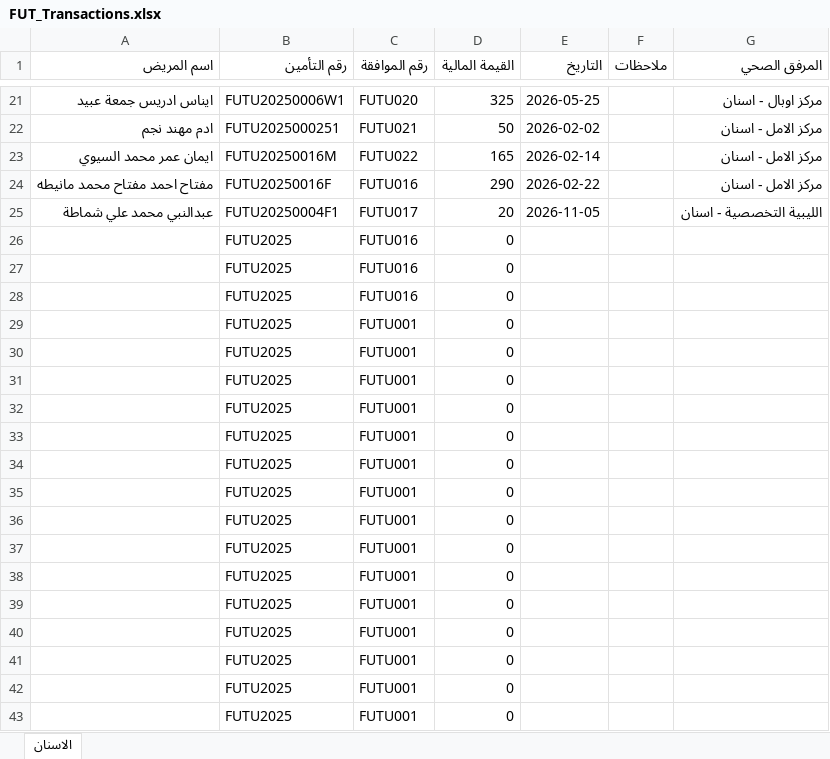
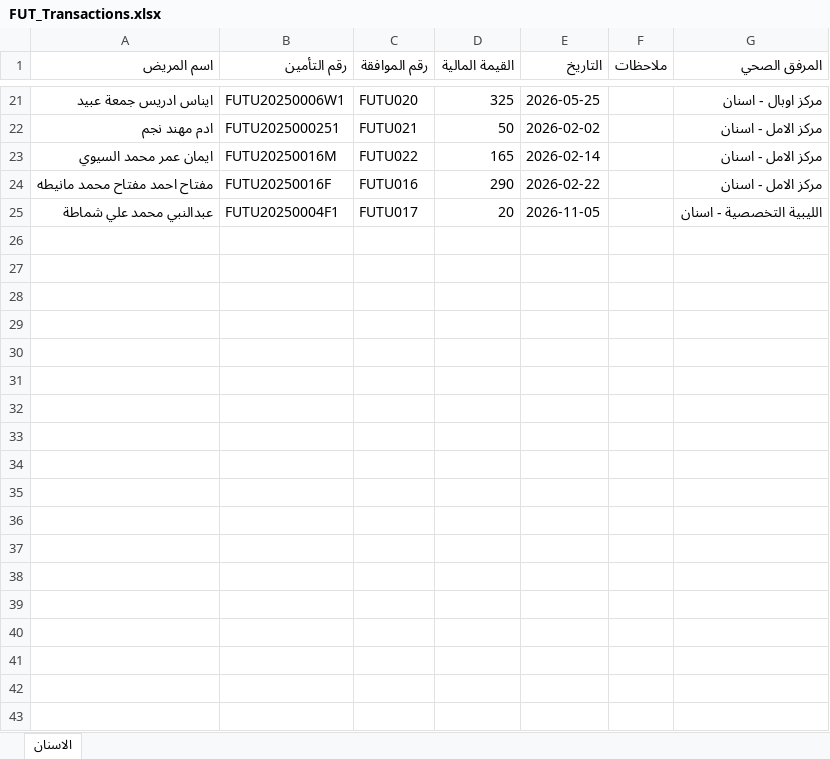
Before and after one commit to OmarAfoshAhmad/wahda_websit, an Excel workbook: حركات الشركات للأسنان - جديد/FUT_Transactions.xlsx, sheet الاسنان, drawn as a sheet; only a part is shown, gaps mark what is left out; values as stored, in another font and other column widths than the file's, no borders; the diff names each change by its address in the sheet, - before the commit and + after, or states it on an @@ line.

```diff
--- a/حركات الشركات للأسنان - جديد/FUT_Transactions.xlsx (sheet الاسنان)
+++ b/حركات الشركات للأسنان - جديد/FUT_Transactions.xlsx (sheet الاسنان)
-row 26:  | FUTU2025 | FUTU016 | 0
-row 27:  | FUTU2025 | FUTU016 | 0
-row 28:  | FUTU2025 | FUTU016 | 0
-row 29:  | FUTU2025 | FUTU001 | 0
-row 30:  | FUTU2025 | FUTU001 | 0
-row 31:  | FUTU2025 | FUTU001 | 0
-row 32:  | FUTU2025 | FUTU001 | 0
-row 33:  | FUTU2025 | FUTU001 | 0
-row 34:  | FUTU2025 | FUTU001 | 0
-row 35:  | FUTU2025 | FUTU001 | 0
-row 36:  | FUTU2025 | FUTU001 | 0
-row 37:  | FUTU2025 | FUTU001 | 0
-row 38:  | FUTU2025 | FUTU001 | 0
-row 39:  | FUTU2025 | FUTU001 | 0
-row 40:  | FUTU2025 | FUTU001 | 0
-row 41:  | FUTU2025 | FUTU001 | 0
-row 42:  | FUTU2025 | FUTU001 | 0
-row 43:  | FUTU2025 | FUTU001 | 0
```
Also changed, not shown: حركات الشركات للأسنان - جديد/RWG_Transactions.xlsx, حركات الشركات للأسنان - جديد/TOSY_Transactions.xlsx, 11 other files.
